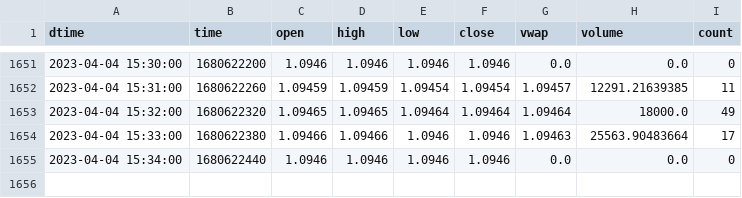
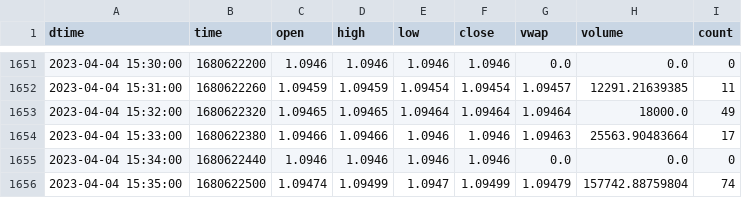
Before and after one commit to cnettlev/market-data, a CSV file: EURUSD.csv, drawn as a sheet; only a part is shown, gaps mark what is left out; the diff names each change by its address in the sheet, - before the commit and + after, or states it on an @@ line.

Commit message:
data updated

```diff
--- a/EURUSD.csv
+++ b/EURUSD.csv
+row 1656: 2023-04-04 15:35:00 | 1680622500 | 1.09474 | 1.09499 | 1.0947 | 1.09499 | 1.09479 | 157742.88759804 | 74
```
Also changed, not shown: BTCUSD.csv, ETHUSD.csv, 23 other files.
